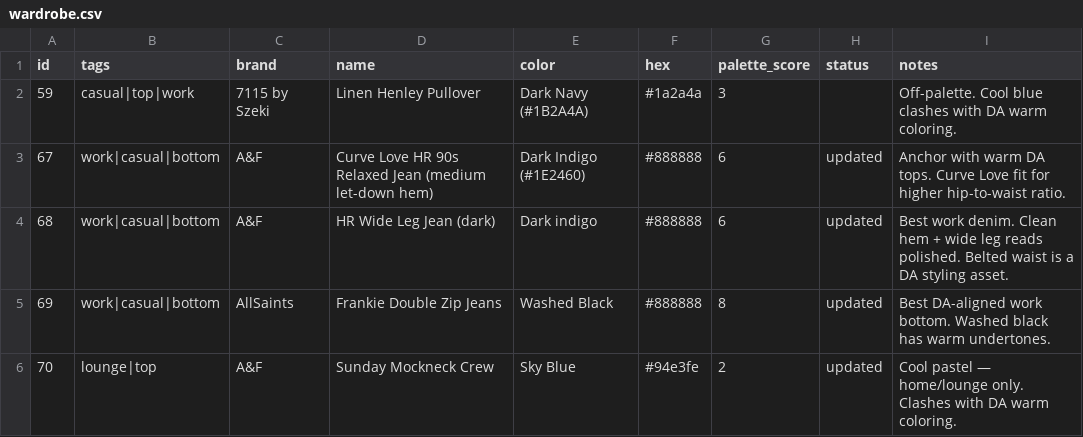
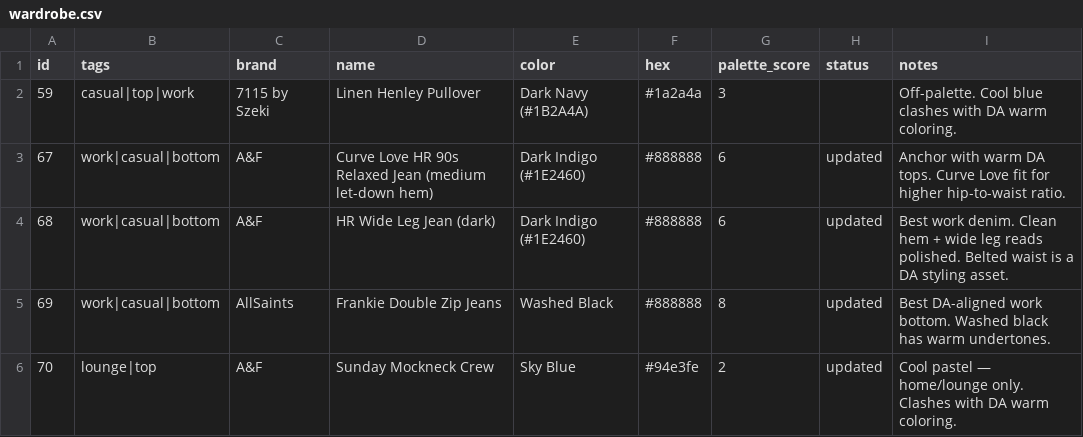
Before and after one commit to nmillere/wardrobe, a CSV file: wardrobe.csv, drawn as a sheet; only a part is shown.

Commit message:
Update HR Wide Leg Jean (dark) in wardrobe via MCP

```diff
--- a/wardrobe.csv
+++ b/wardrobe.csv
@@ -3,3 +3,3 @@ id,tags,brand,name,color,hex,palette_score,status,notes
 "67","work|casual|bottom","A&F","Curve Love HR 90s Relaxed Jean (medium let-down hem)","Dark Indigo (#1E2460)","#888888","6","updated","Anchor with warm DA tops. Curve Love fit for higher hip-to-waist ratio."
-"68","work|casual|bottom","A&F","HR Wide Leg Jean (dark)","Dark indigo","#888888","6","updated","Best work denim. Clean hem + wide leg reads polished. Belted waist is a DA styling asset."
+"68","work|casual|bottom","A&F","HR Wide Leg Jean (dark)","Dark Indigo (#1E2460)","#888888","6","updated","Best work denim. Clean hem + wide leg reads polished. Belted waist is a DA styling asset."
 "69","work|casual|bottom","AllSaints","Frankie Double Zip Jeans","Washed Black","#888888","8","updated","Best DA-aligned work bottom. Washed black has warm undertones."
```
